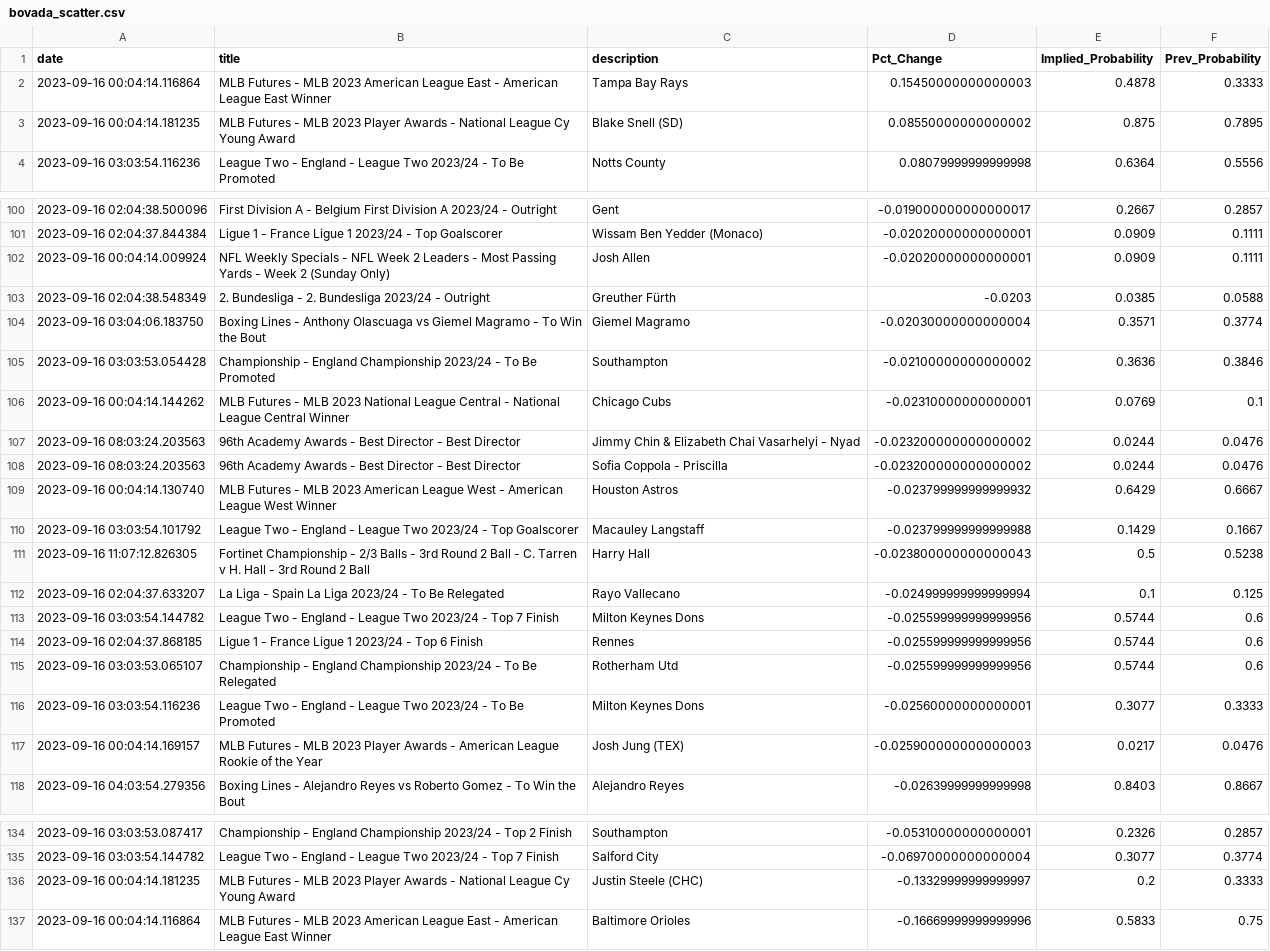
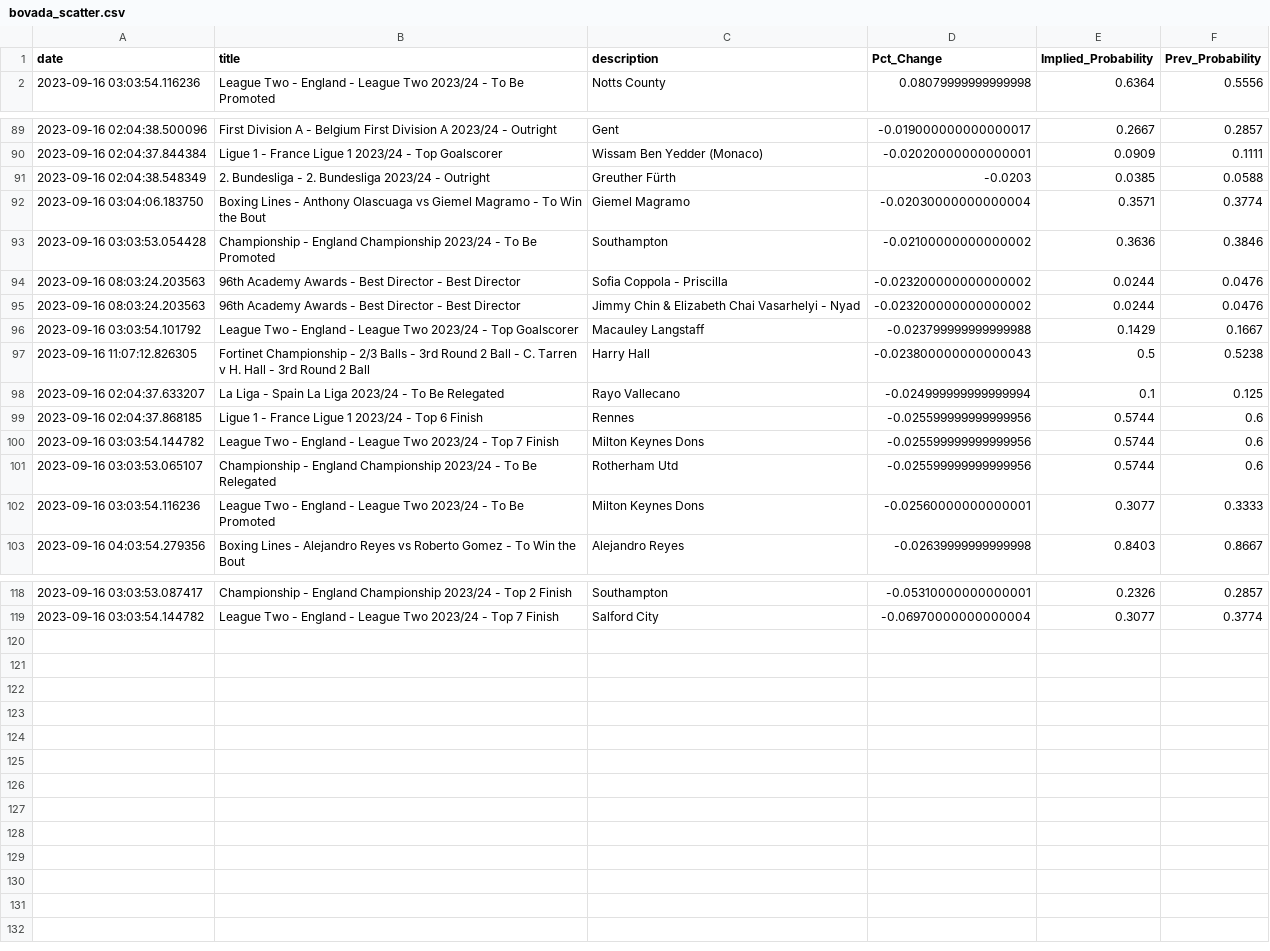
Before and after one commit to aaroncolesmith/bet_model, a CSV file: bovada_scatter.csv, drawn as a sheet; only a part is shown, gaps mark what is left out; the diff covers the shown part only.

Commit message:
data_load_upload_data

```diff
--- a/bovada_scatter.csv
+++ b/bovada_scatter.csv
@@ -1,4 +1,2 @@
 date,title,description,Pct_Change,Implied_Probability,Prev_Probability
-2023-09-16 00:04:14.116864,MLB Futures - MLB 2023 American League East - American League East Winner,Tampa Bay Rays,0.15450000000000003,0.4878,0.3333
-2023-09-16 00:04:14.181235,MLB Futures - MLB 2023 Player Awards - National League Cy Young Award,Blake Snell (SD),0.08550000000000002,0.875,0.7895
 2023-09-16 03:03:54.116236,League Two - England - League Two 2023/24 - To Be Promoted,Notts County,0.08079999999999998,0.6364,0.5556
@@ -101,3 +90,2 @@ date,title,description,Pct_Change,Implied_Probability,Prev_Probability
 2023-09-16 02:04:37.844384,Ligue 1 - France Ligue 1 2023/24 - Top Goalscorer,Wissam Ben Yedder (Monaco),-0.02020000000000001,0.0909,0.1111
-2023-09-16 00:04:14.009924,NFL Weekly Specials - NFL Week 2 Leaders - Most Passing Yards - Week 2 (Sunday Only),Josh Allen,-0.02020000000000001,0.0909,0.1111
 2023-09-16 02:04:38.548349,2. Bundesliga - 2. Bundesliga 2023/24 - Outright,Greuther Fürth,-0.0203,0.0385,0.0588
@@ -105,6 +93,4 @@ date,title,description,Pct_Change,Implied_Probability,Prev_Probability
 2023-09-16 03:03:53.054428,Championship - England Championship 2023/24 - To Be Promoted,Southampton,-0.02100000000000002,0.3636,0.3846
-2023-09-16 00:04:14.144262,MLB Futures - MLB 2023 National League Central - National League Central Winner,Chicago Cubs,-0.02310000000000001,0.0769,0.1
+2023-09-16 08:03:24.203563,96th Academy Awards - Best Director - Best Director,Sofia Coppola - Priscilla,-0.023200000000000002,0.0244,0.0476
 2023-09-16 08:03:24.203563,96th Academy Awards - Best Director - Best Director,Jimmy Chin & Elizabeth Chai Vasarhelyi - Nyad,-0.023200000000000002,0.0244,0.0476
-2023-09-16 08:03:24.203563,96th Academy Awards - Best Director - Best Director,Sofia Coppola - Priscilla,-0.023200000000000002,0.0244,0.0476
-2023-09-16 00:04:14.130740,MLB Futures - MLB 2023 American League West - American League West Winner,Houston Astros,-0.023799999999999932,0.6429,0.6667
 2023-09-16 03:03:54.101792,League Two - England - League Two 2023/24 - Top Goalscorer,Macauley Langstaff,-0.023799999999999988,0.1429,0.1667
@@ -112,7 +98,6 @@ date,title,description,Pct_Change,Implied_Probability,Prev_Probability
 2023-09-16 02:04:37.633207,La Liga - Spain La Liga 2023/24 - To Be Relegated,Rayo Vallecano,-0.024999999999999994,0.1,0.125
+2023-09-16 02:04:37.868185,Ligue 1 - France Ligue 1 2023/24 - Top 6 Finish,Rennes,-0.025599999999999956,0.5744,0.6
 2023-09-16 03:03:54.144782,League Two - England - League Two 2023/24 - Top 7 Finish,Milton Keynes Dons,-0.025599999999999956,0.5744,0.6
-2023-09-16 02:04:37.868185,Ligue 1 - France Ligue 1 2023/24 - Top 6 Finish,Rennes,-0.025599999999999956,0.5744,0.6
 2023-09-16 03:03:53.065107,Championship - England Championship 2023/24 - To Be Relegated,Rotherham Utd,-0.025599999999999956,0.5744,0.6
 2023-09-16 03:03:54.116236,League Two - England - League Two 2023/24 - To Be Promoted,Milton Keynes Dons,-0.02560000000000001,0.3077,0.3333
-2023-09-16 00:04:14.169157,MLB Futures - MLB 2023 Player Awards - American League Rookie of the Year,Josh Jung (TEX),-0.025900000000000003,0.0217,0.0476
 2023-09-16 04:03:54.279356,Boxing Lines - Alejandro Reyes vs Roberto Gomez - To Win the Bout,Alejandro Reyes,-0.02639999999999998,0.8403,0.8667
@@ -135,3 +119 @@ date,title,description,Pct_Change,Implied_Probability,Prev_Probability
 2023-09-16 03:03:54.144782,League Two - England - League Two 2023/24 - Top 7 Finish,Salford City,-0.06970000000000004,0.3077,0.3774
-2023-09-16 00:04:14.181235,MLB Futures - MLB 2023 Player Awards - National League Cy Young Award,Justin Steele (CHC),-0.13329999999999997,0.2,0.3333
-2023-09-16 00:04:14.116864,MLB Futures - MLB 2023 American League East - American League East Winner,Baltimore Orioles,-0.16669999999999996,0.5833,0.75
```
Also changed, not shown: 10 removed rows and 15 moved rows elsewhere in this file, teams_db.csv, 6 other files.
